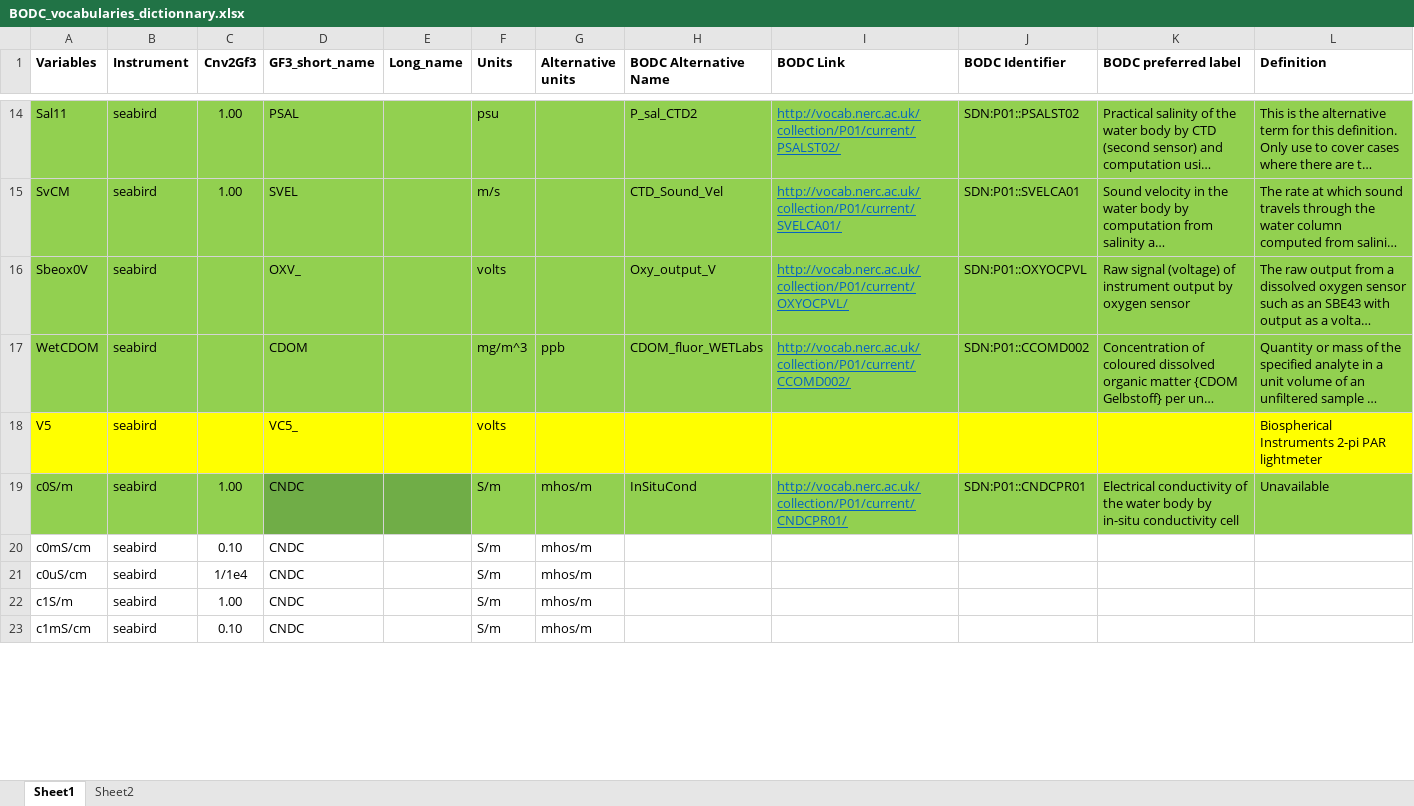
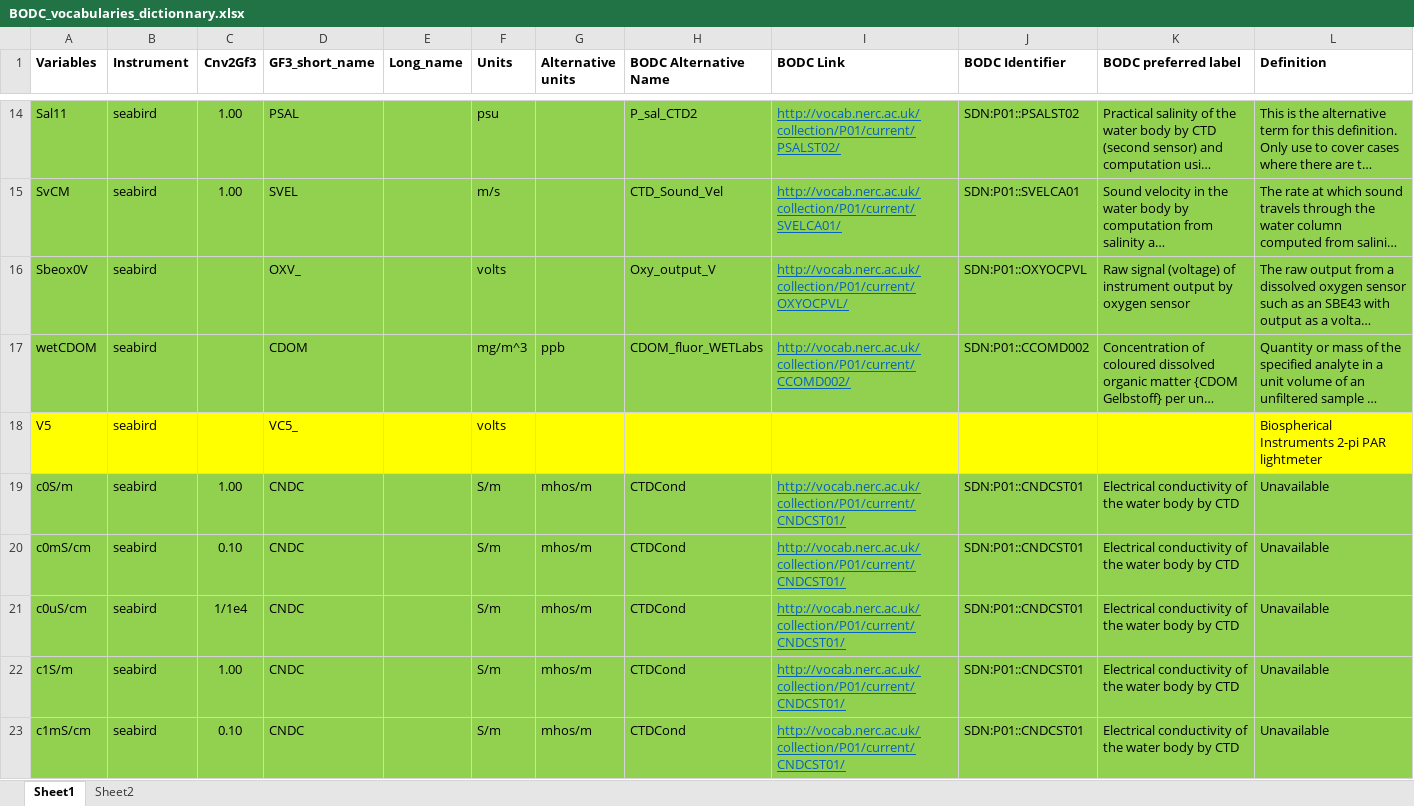
Before and after one commit to cioos-siooc/cioos-siooc_data_transform, an Excel workbook: projects/odf_transform/vocabulary/BODC_vocabularies_dictionnary.xlsx, sheet Sheet1, drawn as a sheet; only a part is shown, gaps mark what is left out; long unchanged cells end in …; values as stored, in another font and other column widths than the file's, no borders; the diff covers the shown part only; the diff names each change by its address in the sheet, - before the commit and + after, or states it on an @@ line.

Commit message:
Update BODC_vocabularies_dictionnary

```diff
--- a/projects/odf_transform/vocabulary/BODC_vocabularies_dictionnary.xlsx (sheet Sheet1)
+++ b/projects/odf_transform/vocabulary/BODC_vocabularies_dictionnary.xlsx (sheet Sheet1)
-A17 (Variables): WetCDOM
+A17 (Variables): wetCDOM
-D19:E19 fill: #70AD47
+D19:E19 fill: #92D050
-H19 (BODC Alternative Name): InSituCond
+H19 (BODC Alternative Name): CTDCond
-I19 (BODC Link): http://vocab.nerc.ac.uk/collection/P01/current/CNDCPR01/
+I19 (BODC Link): http://vocab.nerc.ac.uk/collection/P01/current/CNDCST01/
-J19 (BODC Identifier): SDN:P01::CNDCPR01
+J19 (BODC Identifier): SDN:P01::CNDCST01
-K19 (BODC preferred label): …body by in-situ conductivity cell
+K19 (BODC preferred label): …body by CTD
-A20:L23 fill: none
+A20:L23 fill: #92D050
-H20:H23 (BODC Alternative Name): (empty)
+H20:H23 (BODC Alternative Name): CTDCond
-I20:I23 (BODC Link): (empty)
+I20:I23 (BODC Link): http://vocab.nerc.ac.uk/collection/P01/current/CNDCST01/
-J20:J23 (BODC Identifier): (empty)
+J20:J23 (BODC Identifier): SDN:P01::CNDCST01
-K20:K23 (BODC preferred label): (empty)
+K20:K23 (BODC preferred label): Electrical conductivity of the water body by CTD
-L20:L23 (Definition): (empty)
+L20:L23 (Definition): Unavailable
```
Also changed, not shown: 1 removed row, 14 edited cells and cell formats elsewhere in this sheet.
